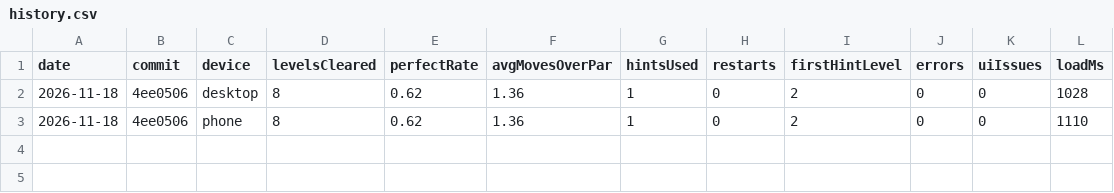
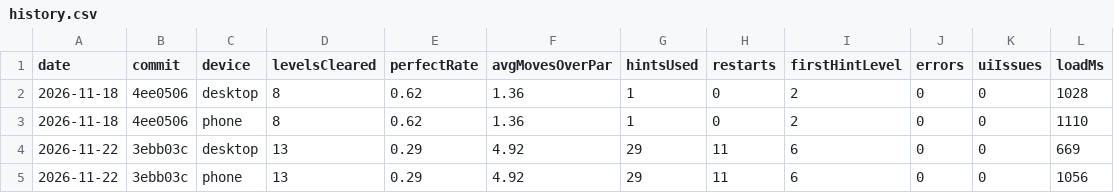
Before and after one commit to SanjayR123/knight-hop, a CSV file: playtest/history.csv, drawn as a sheet.

```diff
--- a/playtest/history.csv
+++ b/playtest/history.csv
@@ -3 +3,3 @@ date,commit,device,levelsCleared,perfectRate,avgMovesOverPar,hintsUsed,restarts,
 2026-11-18,4ee0506,phone,8,0.62,1.36,1,0,2,0,0,1110
+2026-11-22,3ebb03c,desktop,13,0.29,4.92,29,11,6,0,0,669
+2026-11-22,3ebb03c,phone,13,0.29,4.92,29,11,6,0,0,1056
```
Also changed, not shown: 2 other files.
